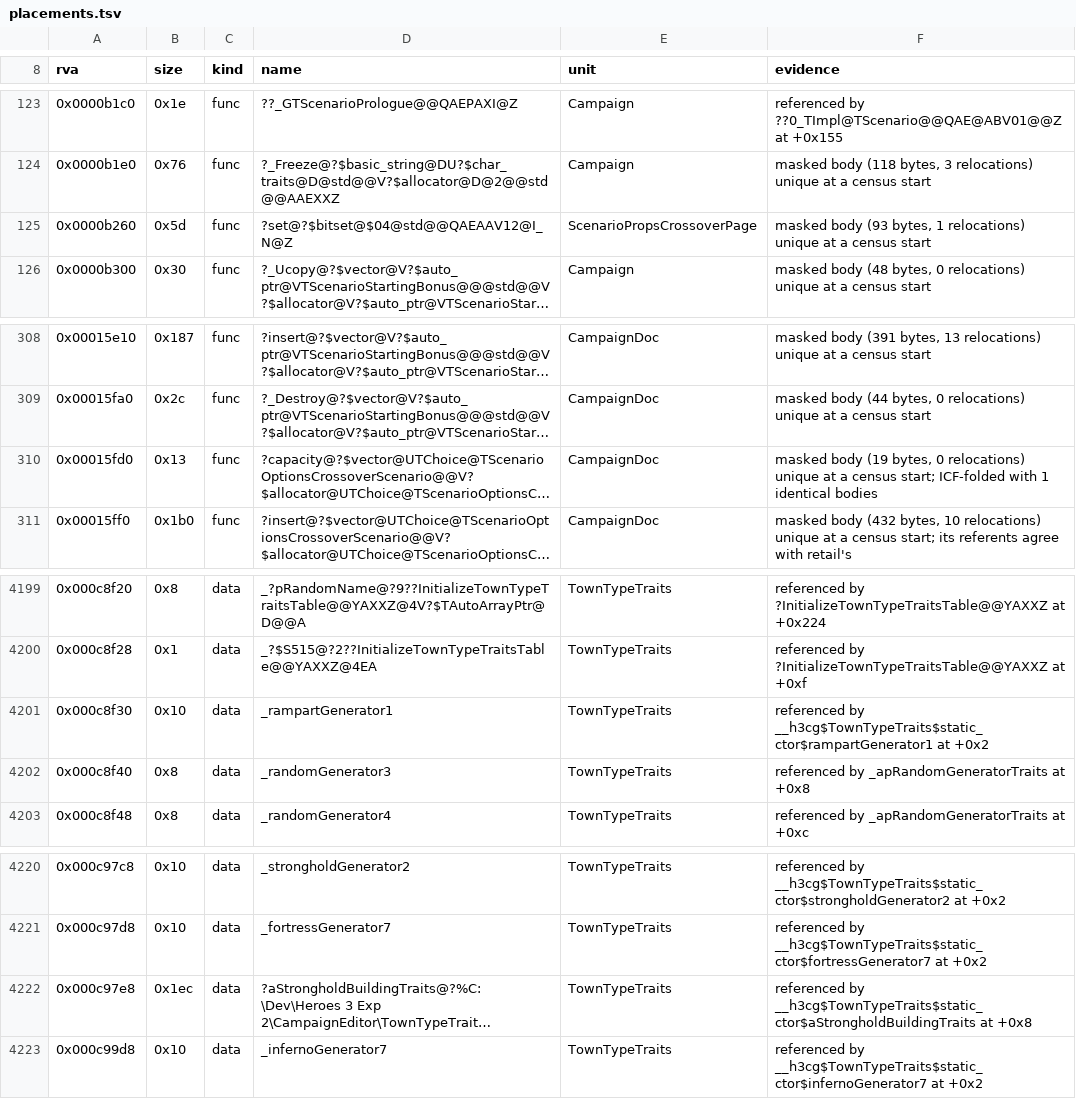
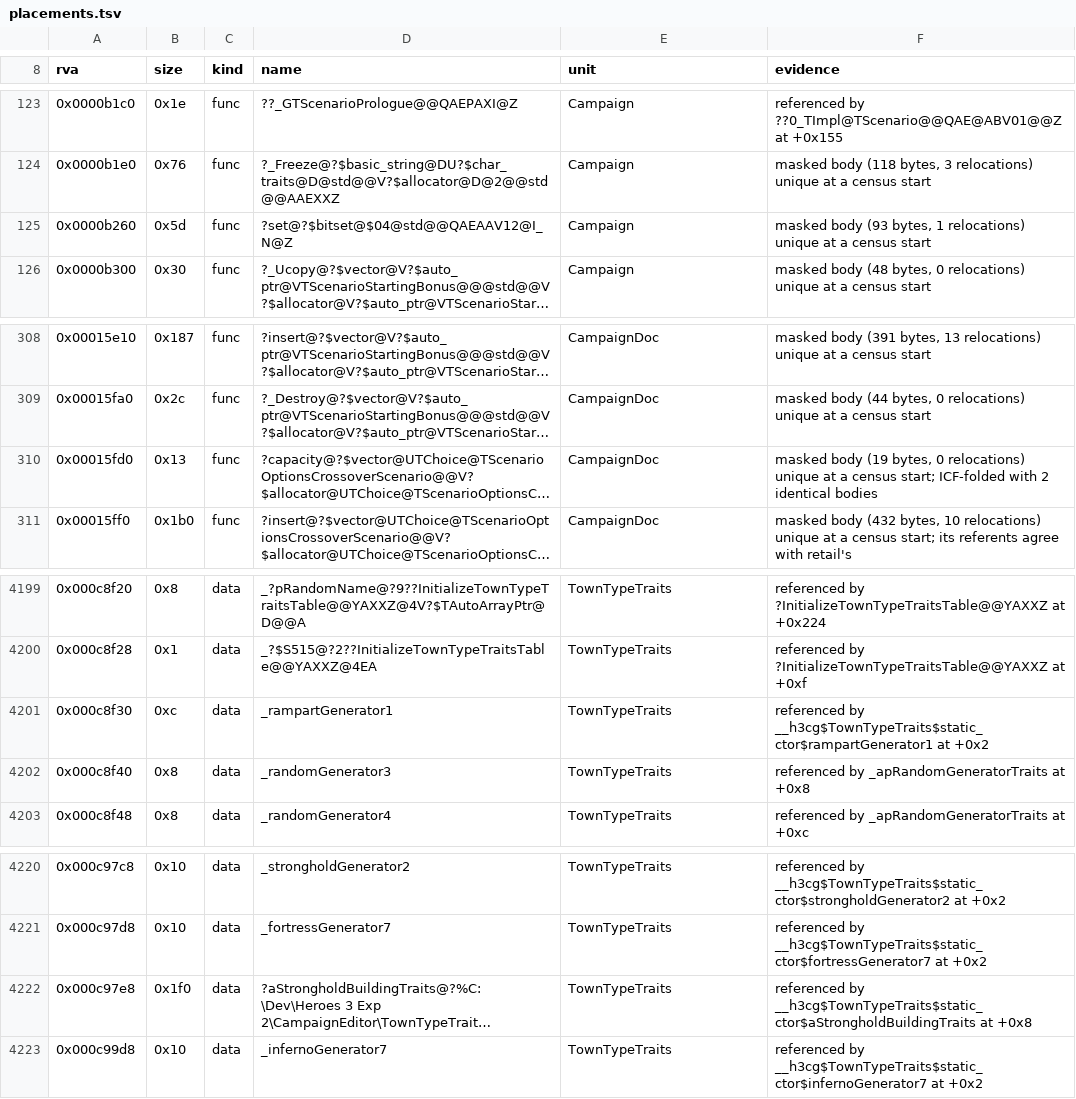
Before and after one commit to Simontwice/homm3-decomp, a TSV file: config/retail/h3ccmped/placements.tsv, drawn as a sheet; only a part is shown, gaps mark what is left out; long unchanged cells end in …; the diff names each change by its address in the sheet, - before the commit and + after, or states it on an @@ line.

Commit message:
Refresh scores and placements after the rebase

```diff
--- a/config/retail/h3ccmped/placements.tsv
+++ b/config/retail/h3ccmped/placements.tsv
-E125 (unit): ScenarioPropsCrossoverPage
+E125 (unit): Campaign
-F310 (evidence): …ICF-folded with 1 identical bodies
+F310 (evidence): …ICF-folded with 2 identical bodies
-B4201 (size): 0x10
+B4201 (size): 0xc
-B4222 (size): 0x1ec
+B4222 (size): 0x1f0
```
Also changed, not shown: config/match_baseline.h3ccmped.tsv, config/match_baseline.h3maped.tsv, 2 other files.
